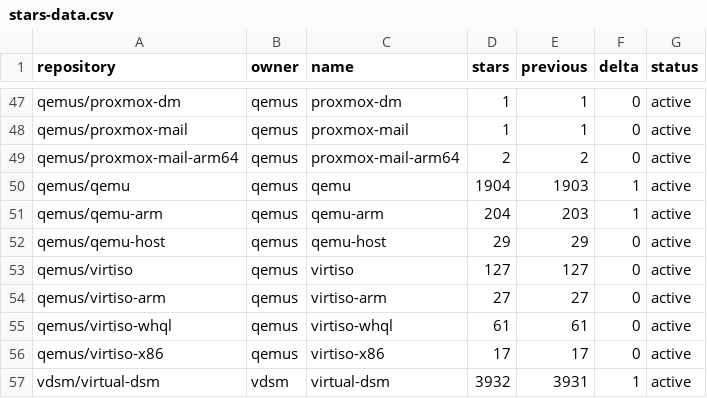
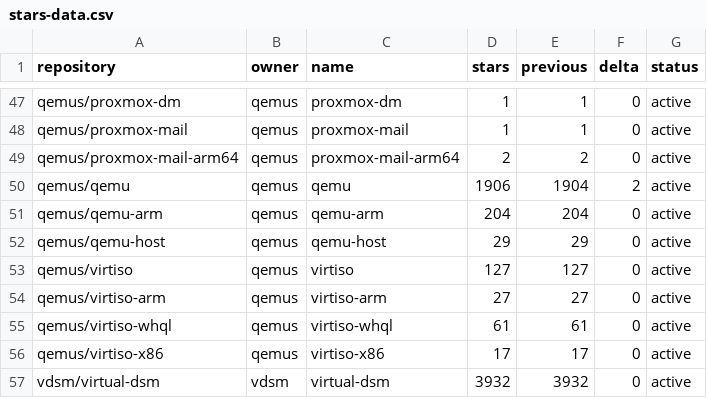
Before and after one commit to star-stats/stars, a CSV file: stars-data.csv, drawn as a sheet; only a part is shown, gaps mark what is left out; the diff covers the shown part only.

```diff
--- a/stars-data.csv
+++ b/stars-data.csv
@@ -49,4 +49,4 @@ qemus/proxmox-mail,qemus,proxmox-mail,1,1,0,active
 qemus/proxmox-mail-arm64,qemus,proxmox-mail-arm64,2,2,0,active
-qemus/qemu,qemus,qemu,1904,1903,1,active
-qemus/qemu-arm,qemus,qemu-arm,204,203,1,active
+qemus/qemu,qemus,qemu,1906,1904,2,active
+qemus/qemu-arm,qemus,qemu-arm,204,204,0,active
 qemus/qemu-host,qemus,qemu-host,29,29,0,active
@@ -56,2 +56,2 @@ qemus/virtiso-whql,qemus,virtiso-whql,61,61,0,active
 qemus/virtiso-x86,qemus,virtiso-x86,17,17,0,active
-vdsm/virtual-dsm,vdsm,virtual-dsm,3932,3931,1,active
+vdsm/virtual-dsm,vdsm,virtual-dsm,3932,3932,0,active
```
Also changed, not shown: 31 edited cells elsewhere in this file, 43 other files.
